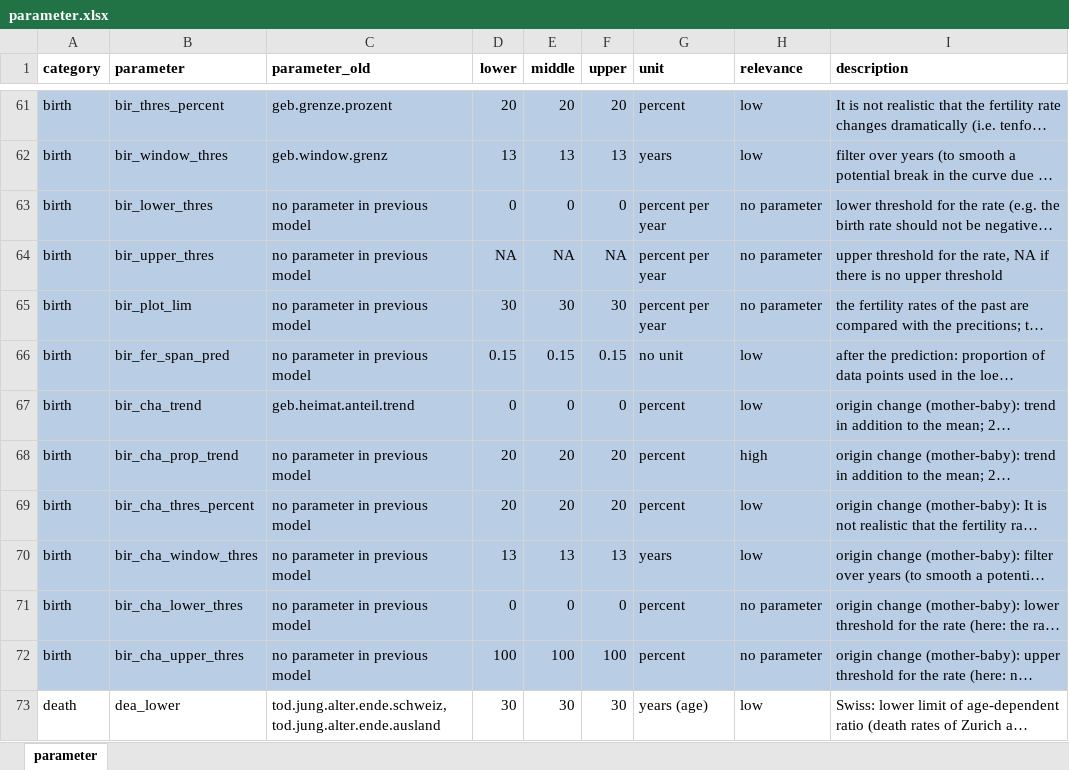
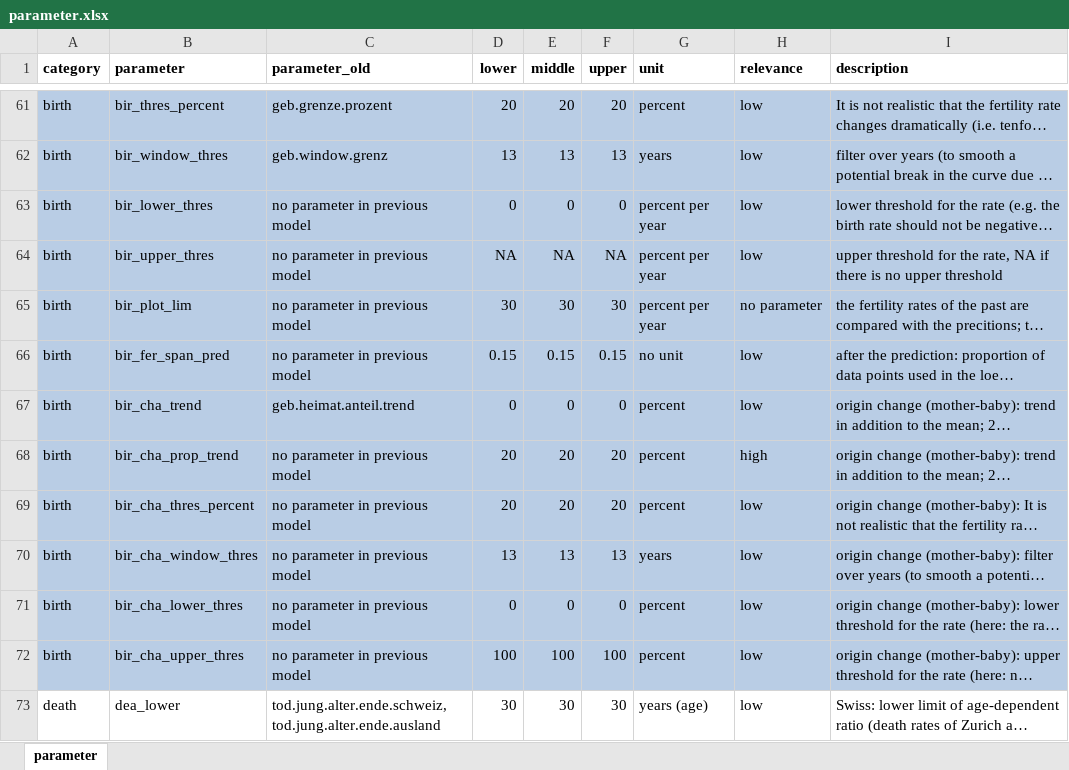
Before and after one commit to StatistikStadtZuerich/BevSzen, an Excel workbook: 2020phase2/2_Data/3_Parameter/parameter.xlsx, sheet parameter, drawn as a sheet; only a part is shown, gaps mark what is left out; long unchanged cells end in …; values as stored, in another font and other column widths than the file's, no borders; the diff names each change by its address in the sheet, - before the commit and + after, or states it on an @@ line.

Commit message:
parameter description

```diff
--- a/2020phase2/2_Data/3_Parameter/parameter.xlsx (sheet parameter)
+++ b/2020phase2/2_Data/3_Parameter/parameter.xlsx (sheet parameter)
-H63:H64 (relevance): no parameter
+H63:H64 (relevance): low
-H71:H72 (relevance): no parameter
+H71:H72 (relevance): low
```
Also changed, not shown: 1 other file.
